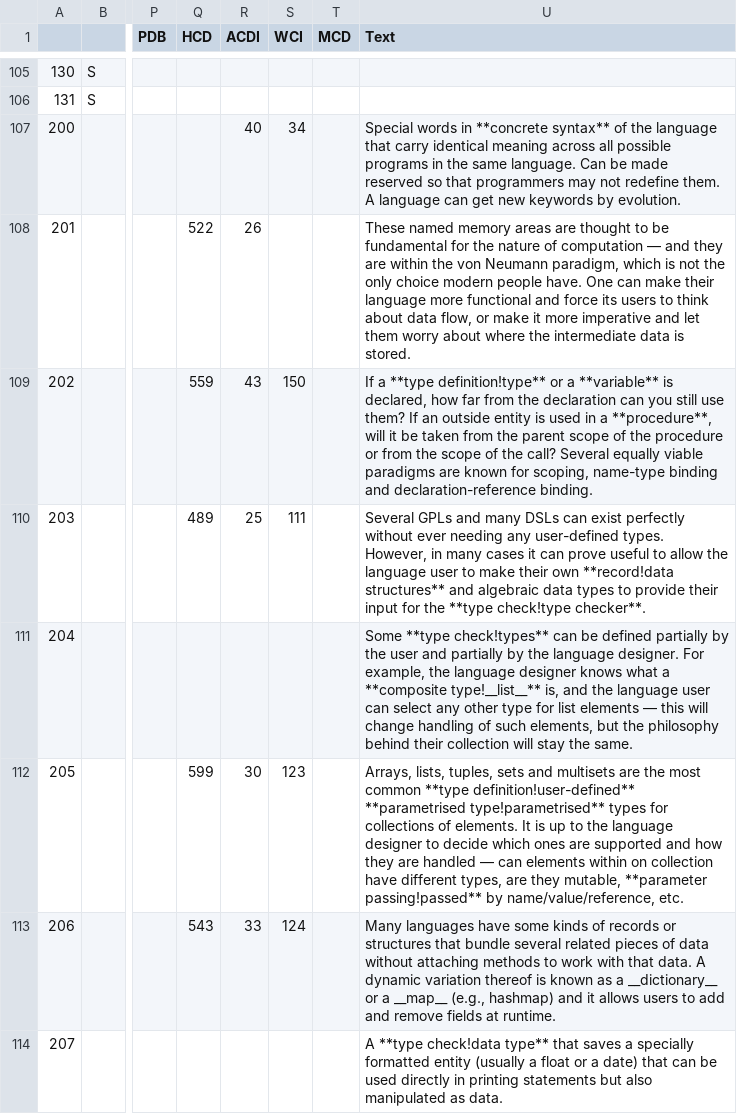
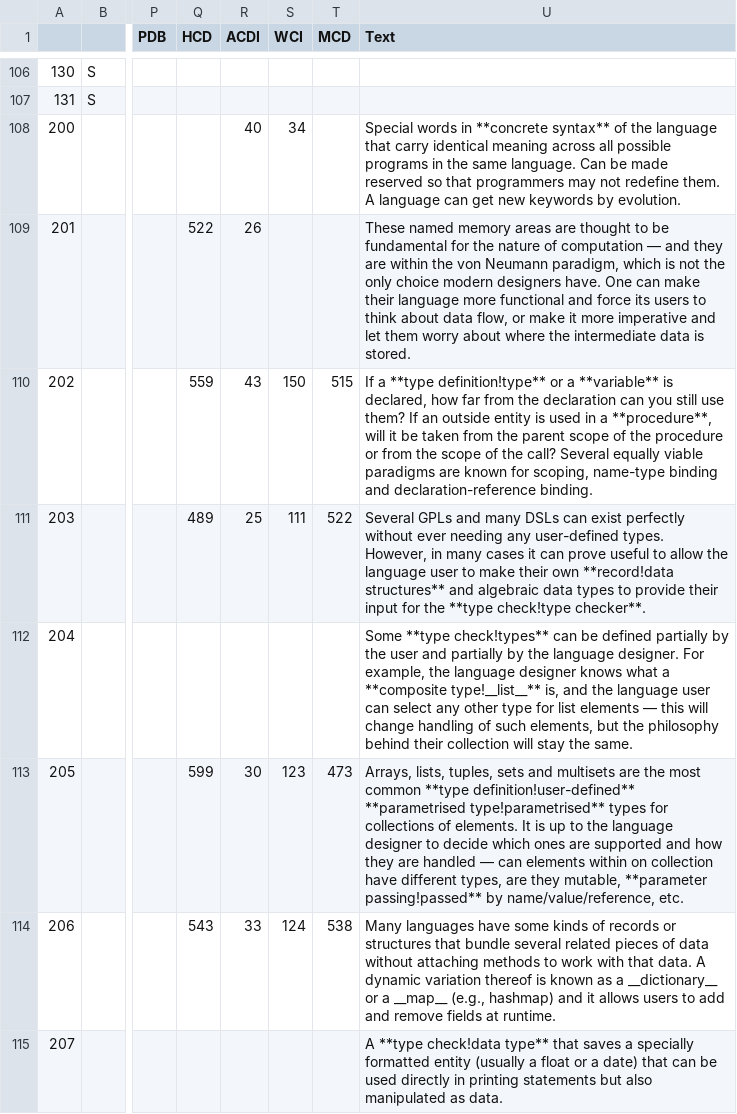
Before and after one commit to slebok/slebok.github.io, a CSV file: dyol/Patterns.csv, drawn as a sheet; only a part is shown, gaps mark what is left out; addresses are those after the commit; the diff covers the shown part only; the diff names each change by its address in the sheet, - before the commit and + after, or states it on an @@ line.

```diff
--- a/dyol/Patterns.csv
+++ b/dyol/Patterns.csv
-U109 (Text): …choice modern people have. One…
+U109 (Text): …choice modern designers have. One…
-T110 (MCD): (empty)
+T110 (MCD): 515
-T111 (MCD): (empty)
+T111 (MCD): 522
-T113 (MCD): (empty)
+T113 (MCD): 473
-T114 (MCD): (empty)
+T114 (MCD): 538
```
Also changed, not shown: 2 added rows and 90 edited cells elsewhere in this file, 3 other files.
